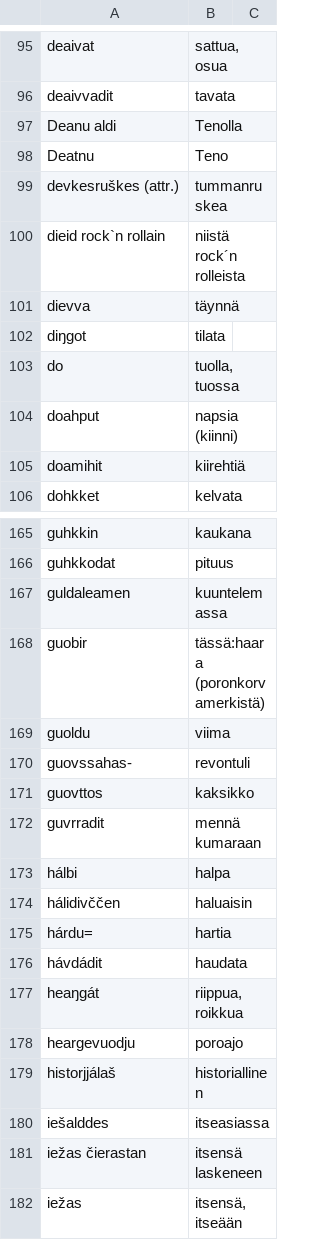
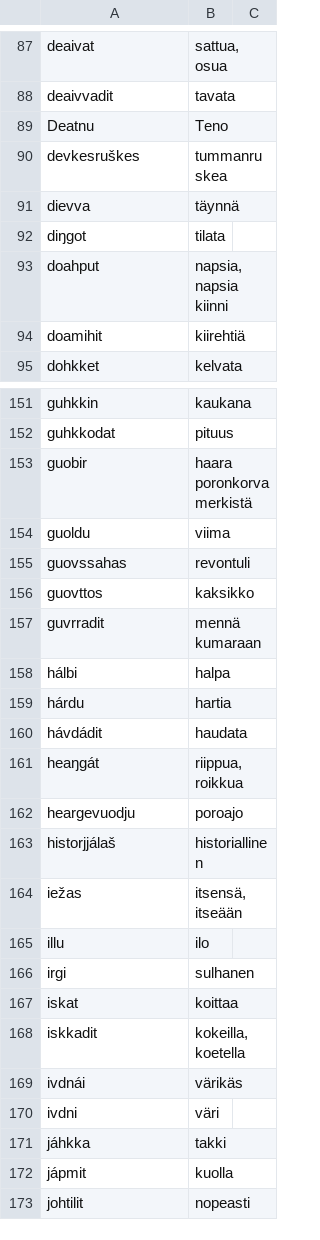
Before and after one commit to giellalt/dict-sme-fin, a CSV file: inc/cealkke3.csv, drawn as a sheet; only a part is shown, gaps mark what is left out; the shorter side is filled out with more unchanged rows; the diff covers the shown part only.

```diff
--- a/inc/cealkke3.csv
+++ b/inc/cealkke3.csv
@@ -96,10 +88,7 @@ deaivat	sattua, osua
 deaivvadit	tavata
-Deanu aldi	Tenolla
 Deatnu	Teno
-devkesruškes (attr.)	tummanruskea
-dieid rock`n rollain	niistä rock´n rolleista
+devkesruškes	tummanruskea
 dievva	täynnä
 diŋgot	tilata
-do	tuolla, tuossa
-doahput	napsia (kiinni)
+doahput	napsia, napsia kiinni
 doamihit	kiirehtiä
@@ -166,6 +152,5 @@ guhkkin	kaukana
 guhkkodat	pituus
-guldaleamen	kuuntelemassa
-guobir	tässä:haara (poronkorvamerkistä)
+guobir	haara poronkorvamerkistä
 guoldu	viima
-guovssahas-	revontuli
+guovssahas	revontuli
 guovttos	kaksikko
@@ -173,4 +158,3 @@ guvrradit	mennä kumaraan
 hálbi	halpa
-hálidivččen	haluaisin
-hárdu=	hartia
+hárdu	hartia
 hávdádit	haudata
@@ -179,4 +163,2 @@ heargevuodju	poroajo
 historjjálaš	historiallinen
-iešalddes	itseasiassa
-iežas čierastan	itsensä laskeneen
 iežas	itsensä, itseään
```
Also changed, not shown: 2 added rows, 31 removed rows and 18 edited cells elsewhere in this file, inc/cealkke1.csv, inc/cealkke2.csv.
